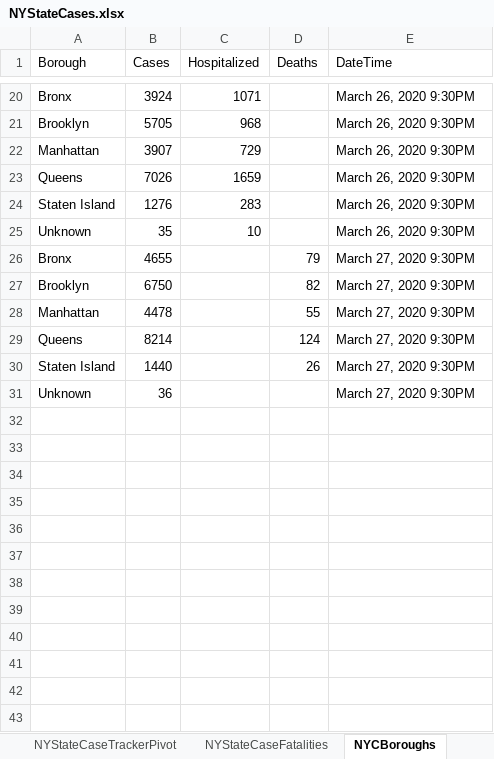
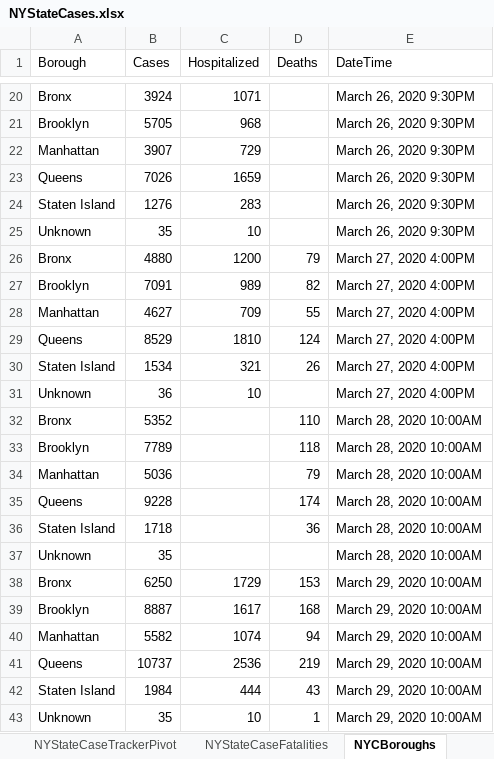
Before and after one commit to abrahams1/NYState-COVID19, an Excel workbook: NYStateCases.xlsx, sheet NYCBoroughs, drawn as a sheet; only a part is shown, gaps mark what is left out; values as stored, in another font and other column widths than the file's, no borders; the diff names each change by its address in the sheet, - before the commit and + after, or states it on an @@ line.

```diff
--- a/NYStateCases.xlsx (sheet NYCBoroughs)
+++ b/NYStateCases.xlsx (sheet NYCBoroughs)
-B26 (Cases): 4655
+B26 (Cases): 4880
-C26 (Hospitalized): (empty)
+C26 (Hospitalized): 1200
-E26:E31 (DateTime): March 27, 2020 9:30PM
+E26:E31 (DateTime): March 27, 2020 4:00PM
-B27 (Cases): 6750
+B27 (Cases): 7091
-C27 (Hospitalized): (empty)
+C27 (Hospitalized): 989
-B28 (Cases): 4478
+B28 (Cases): 4627
-C28 (Hospitalized): (empty)
+C28 (Hospitalized): 709
-B29 (Cases): 8214
+B29 (Cases): 8529
-C29 (Hospitalized): (empty)
+C29 (Hospitalized): 1810
-B30 (Cases): 1440
+B30 (Cases): 1534
-C30 (Hospitalized): (empty)
+C30 (Hospitalized): 321
-C31 (Hospitalized): (empty)
+C31 (Hospitalized): 10
+row 32: Bronx | 5352 |  | 110 | March 28, 2020 10:00AM
+row 33: Brooklyn | 7789 |  | 118 | March 28, 2020 10:00AM
+row 34: Manhattan | 5036 |  | 79 | March 28, 2020 10:00AM
+row 35: Queens | 9228 |  | 174 | March 28, 2020 10:00AM
+row 36: Staten Island | 1718 |  | 36 | March 28, 2020 10:00AM
+row 37: Unknown | 35 |  |  | March 28, 2020 10:00AM
+row 38: Bronx | 6250 | 1729 | 153 | March 29, 2020 10:00AM
+row 39: Brooklyn | 8887 | 1617 | 168 | March 29, 2020 10:00AM
+row 40: Manhattan | 5582 | 1074 | 94 | March 29, 2020 10:00AM
+row 41: Queens | 10737 | 2536 | 219 | March 29, 2020 10:00AM
+row 42: Staten Island | 1984 | 444 | 43 | March 29, 2020 10:00AM
+row 43: Unknown | 35 | 10 | 1 | March 29, 2020 10:00AM
```
Also changed, not shown: sheet NYStateCaseTracker2, sheet NYCCaseDemographics, sheet NYCCasesSex.
